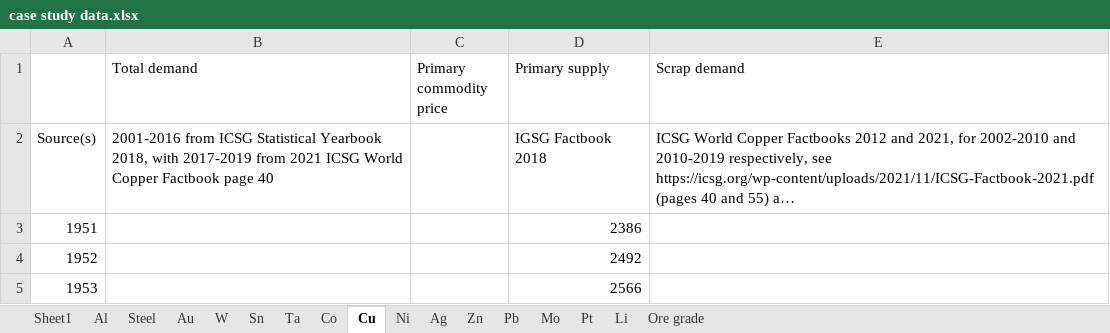
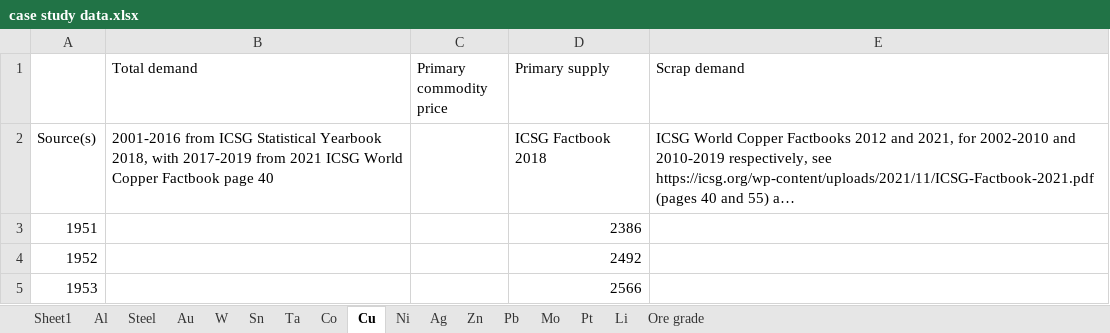
Before and after one commit to johnryt/GLOMBO, an Excel workbook: input_files/user_defined/case study data.xlsx, sheet Cu, drawn as a sheet; only a part is shown; long unchanged cells end in …; values as stored, in another font and other column widths than the file's, no borders; the diff names each change by its address in the sheet, - before the commit and + after, or states it on an @@ line.

```diff
--- a/input_files/user_defined/case study data.xlsx (sheet Cu)
+++ b/input_files/user_defined/case study data.xlsx (sheet Cu)
-D2 (Primary supply): IGSG Factbook 2018
+D2 (Primary supply): ICSG Factbook 2018
```
Also changed, not shown: Sources for elasticities.xlsx, 6 other files.
